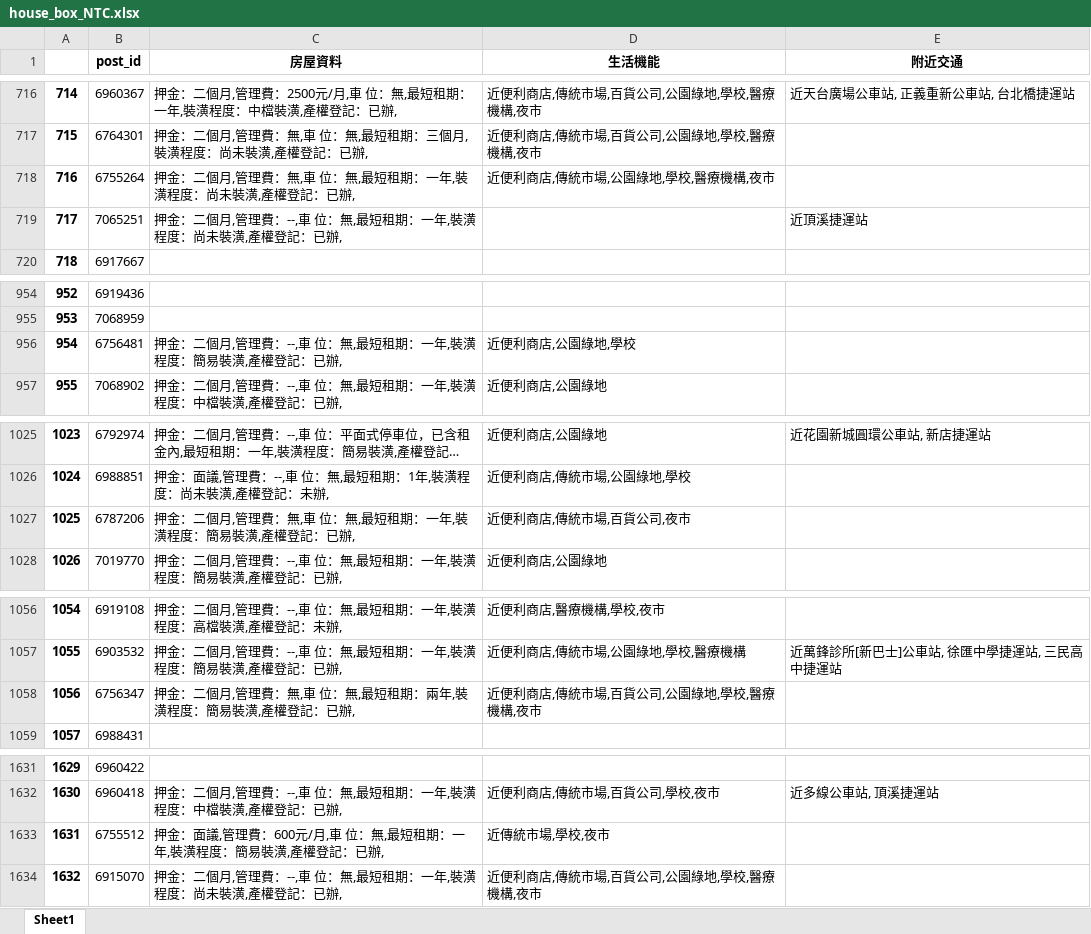
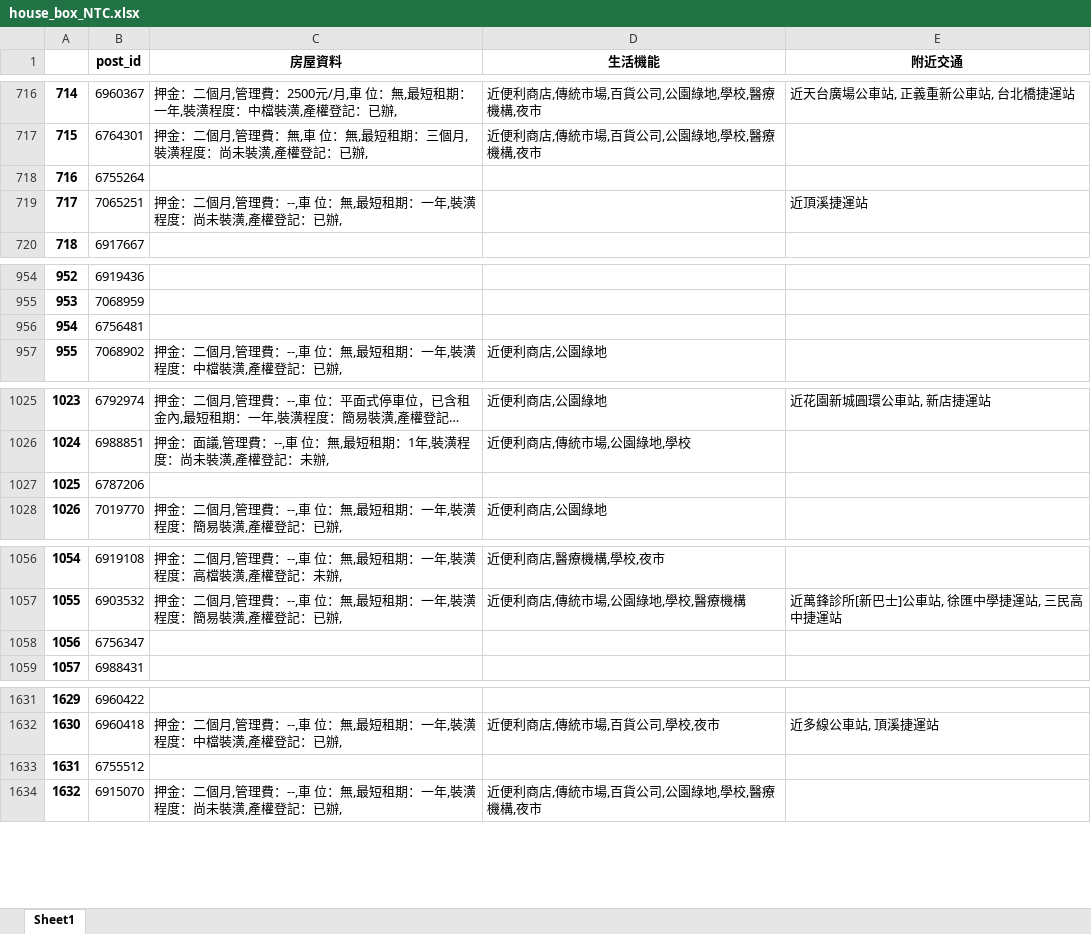
Before and after one commit to a22057916w/StoreManager, an Excel workbook: lease/data/house_box_NTC.xlsx, sheet Sheet1, drawn as a sheet; only a part is shown, gaps mark what is left out; long unchanged cells end in …; values as stored, in another font and other column widths than the file's, no borders; the diff covers the shown part only; the diff names each change by its address in the sheet, - before the commit and + after, or states it on an @@ line.

```diff
--- a/lease/data/house_box_NTC.xlsx (sheet Sheet1)
+++ b/lease/data/house_box_NTC.xlsx (sheet Sheet1)
-C718 (房屋資料): 押金：二個月,管理費：無,車 位：無,最短租期：一年,裝潢程度：尚未裝潢,產權登記：已辦,
+C718 (房屋資料): (empty)
-D718 (生活機能): 近便利商店,傳統市場,公園綠地,學校,醫療機構,夜市
+D718 (生活機能): (empty)
-C956 (房屋資料): 押金：二個月,管理費：--,車 位：無,最短租期：一年,裝潢程度：簡易裝潢,產權登記：已辦,
+C956 (房屋資料): (empty)
-D956 (生活機能): 近便利商店,公園綠地,學校
+D956 (生活機能): (empty)
-C1027 (房屋資料): 押金：二個月,管理費：無,車 位：無,最短租期：一年,裝潢程度：簡易裝潢,產權登記：已辦,
+C1027 (房屋資料): (empty)
-D1027 (生活機能): 近便利商店,傳統市場,百貨公司,夜市
+D1027 (生活機能): (empty)
-C1058 (房屋資料): 押金：二個月,管理費：無,車 位：無,最短租期：兩年,裝潢程度：簡易裝潢,產權登記：已辦,
+C1058 (房屋資料): (empty)
-D1058 (生活機能): 近便利商店,傳統市場,百貨公司,公園綠地,學校,醫療機構,夜市
+D1058 (生活機能): (empty)
-C1633 (房屋資料): 押金：面議,管理費：600元/月,車 位：無,最短租期：一年,裝潢程度：簡易裝潢,產權登記：已辦,
+C1633 (房屋資料): (empty)
-D1633 (生活機能): 近傳統市場,學校,夜市
+D1633 (生活機能): (empty)
```
Also changed, not shown: 21 edited cells elsewhere in this sheet, lease/data/info_box_TPE.xlsx, lease/data/total_rows_TPE.xlsx, 22 other files.
